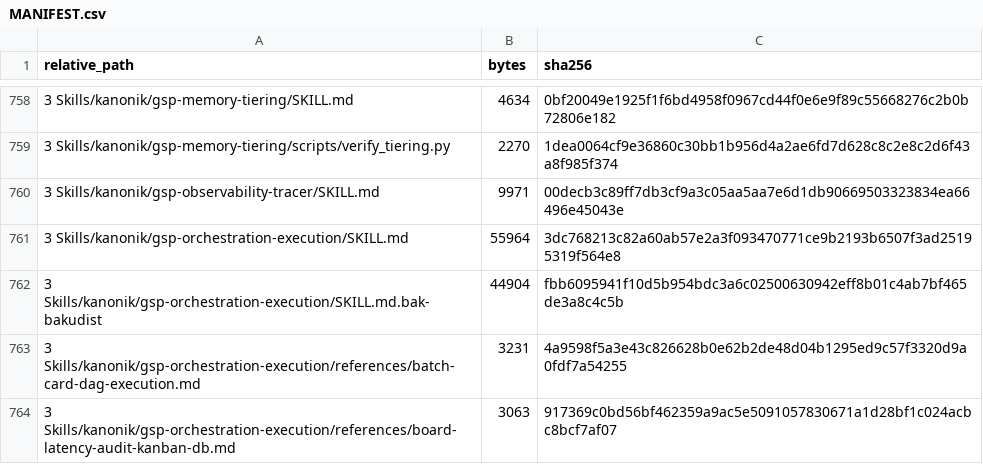
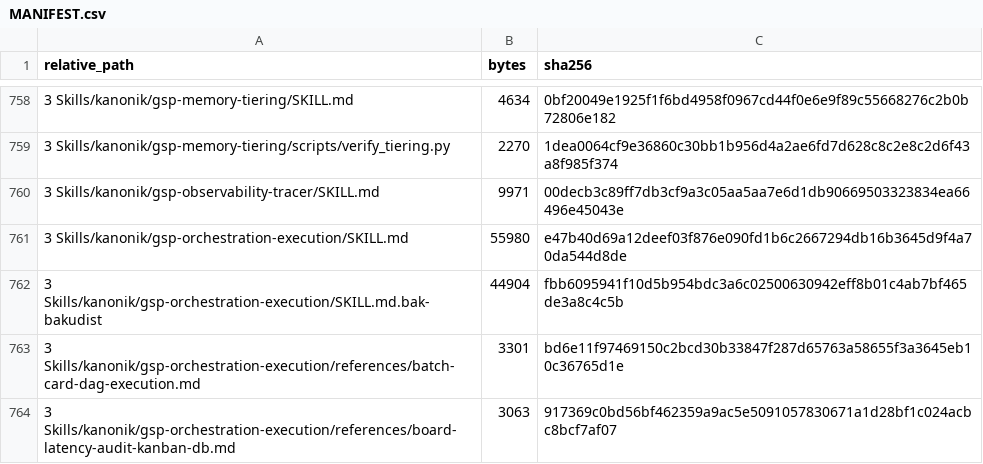
Before and after one commit to sixer0/AI-Knowledge-Library, a CSV file: MANIFEST.csv, drawn as a sheet; only a part is shown, gaps mark what is left out; the diff covers the shown part only.

```diff
--- a/MANIFEST.csv
+++ b/MANIFEST.csv
@@ -760,5 +760,5 @@ relative_path,bytes,sha256
 3 Skills/kanonik/gsp-observability-tracer/SKILL.md,9971,00decb3c89ff7db3cf9a3c05aa5aa7e6d1db90669503323834ea66496e45043e
-3 Skills/kanonik/gsp-orchestration-execution/SKILL.md,55964,3dc768213c82a60ab57e2a3f093470771ce9b2193b6507f3ad25195319f564e8
+3 Skills/kanonik/gsp-orchestration-execution/SKILL.md,55980,e47b40d69a12deef03f876e090fd1b6c2667294db16b3645d9f4a70da544d8de
 3 Skills/kanonik/gsp-orchestration-execution/SKILL.md.bak-bakudist,44904,fbb6095941f10d5b954bdc3a6c02500630942eff8b01c4ab7bf465de3a8c4c5b
-3 Skills/kanonik/gsp-orchestration-execution/references/batch-card-dag-execution.md,3231,4a9598f5a3e43c826628b0e62b2de48d04b1295ed9c57f3320d9a0fdf7a54255
+3 Skills/kanonik/gsp-orchestration-execution/references/batch-card-dag-execution.md,3301,bd6e11f97469150c2bcd30b33847f287d65763a58655f3a3645eb10c36765d1e
 3 Skills/kanonik/gsp-orchestration-execution/references/board-latency-audit-kanban-db.md,3063,917369c0bd56bf462359a9ac5e5091057830671a1d28bf1c024acbc8bcf7af07
```
Also changed, not shown: 56 edited cells elsewhere in this file, 31 other files.
